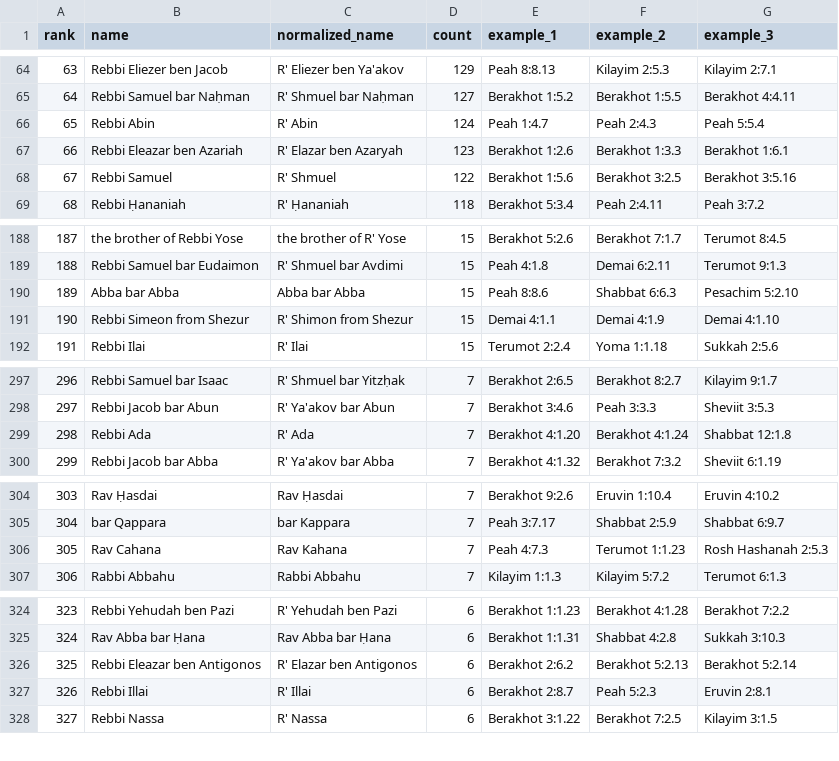
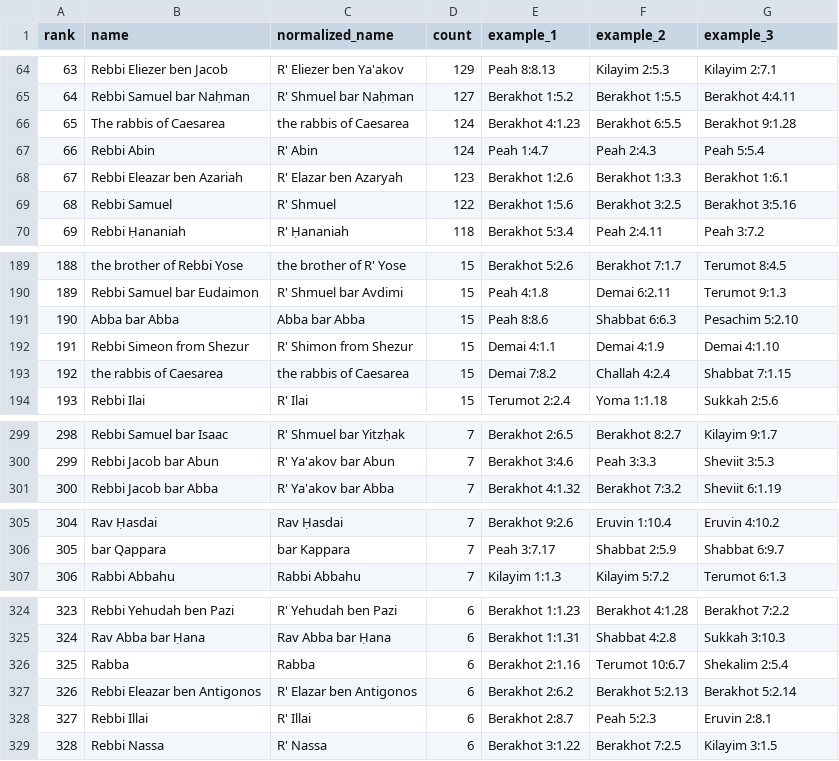
Before and after one commit to EzraBrand/replit-chavrutai-2, a CSV file: scripts/yerushalmi-names-results.csv, drawn as a sheet; only a part is shown, gaps mark what is left out; removed rows and columns are numbered as before the commit, all else as after; the diff covers the shown part only; the diff names each change by its address in the sheet, - before the commit and + after, or states it on an @@ line.

```diff
--- a/scripts/yerushalmi-names-results.csv
+++ b/scripts/yerushalmi-names-results.csv
+row 66: 65 | The rabbis of Caesarea | the rabbis of Caesarea | 124 | Berakhot 4:1.23 | Berakhot 6:5.5 | Berakhot 9:1.28
@@ column A (rank) renumbered from row 67 down @@
+row 193: 192 | the rabbis of Caesarea | the rabbis of Caesarea | 15 | Demai 7:8.2 | Challah 4:2.4 | Shabbat 7:1.15
-row 299: 298 | Rebbi Ada | R' Ada | 7 | Berakhot 4:1.20 | Berakhot 4:1.24 | Shabbat 12:1.8
-row 306: 305 | Rav Cahana | Rav Kahana | 7 | Peah 4:7.3 | Terumot 1:1.23 | Rosh Hashanah 2:5.3
+row 326: 325 | Rabba | Rabba | 6 | Berakhot 2:1.16 | Terumot 10:6.7 | Shekalim 2:5.4
```
Also changed, not shown: 5 added rows elsewhere in this file, 3 other files.
